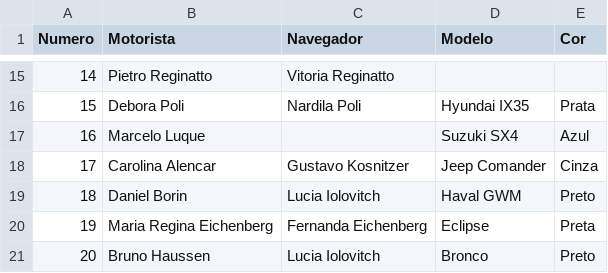
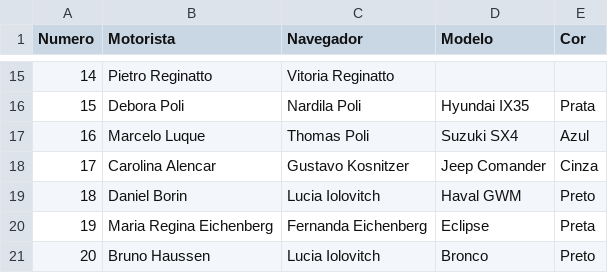
Before and after one commit to felipefreitassilva/RallyBritishClubAPI, a CSV file: carros.csv, drawn as a sheet; only a part is shown, gaps mark what is left out.

Commit message:
Atualiza carros.csv

```diff
--- a/carros.csv
+++ b/carros.csv
@@ -16,3 +16,3 @@ Numero,Motorista,Navegador,Modelo,Cor
 15,Debora Poli,Nardila Poli,Hyundai IX35,Prata
-16,Marcelo Luque,,Suzuki SX4,Azul
+16,Marcelo Luque,Thomas Poli,Suzuki SX4,Azul
 17,Carolina Alencar,Gustavo Kosnitzer,Jeep Comander,Cinza
```
